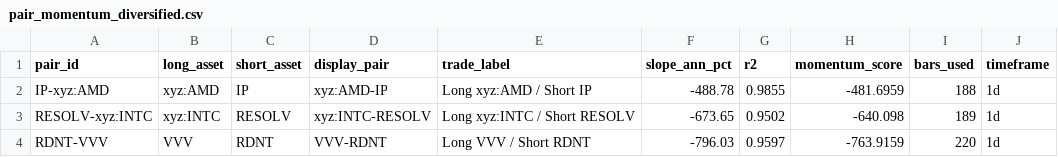
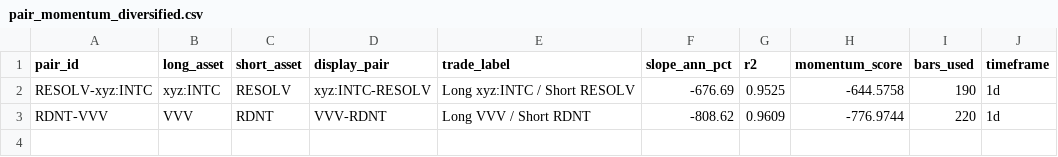
Before and after one commit to akiforge-lab/hyperliquid-momentum-scanner, a CSV file: output/pair_momentum_diversified.csv, drawn as a sheet.

```diff
--- a/output/pair_momentum_diversified.csv
+++ b/output/pair_momentum_diversified.csv
@@ -1,4 +1,3 @@
 pair_id,long_asset,short_asset,display_pair,trade_label,slope_ann_pct,r2,momentum_score,bars_used,timeframe
-IP-xyz:AMD,xyz:AMD,IP,xyz:AMD-IP,Long xyz:AMD / Short IP,-488.78,0.9855,-481.6959,188,1d
-RESOLV-xyz:INTC,xyz:INTC,RESOLV,xyz:INTC-RESOLV,Long xyz:INTC / Short RESOLV,-673.65,0.9502,-640.098,189,1d
-RDNT-VVV,VVV,RDNT,VVV-RDNT,Long VVV / Short RDNT,-796.03,0.9597,-763.9159,220,1d
+RESOLV-xyz:INTC,xyz:INTC,RESOLV,xyz:INTC-RESOLV,Long xyz:INTC / Short RESOLV,-676.69,0.9525,-644.5758,190,1d
+RDNT-VVV,VVV,RDNT,VVV-RDNT,Long VVV / Short RDNT,-808.62,0.9609,-776.9744,220,1d
```
Also changed, not shown: output/all_rankings.csv, output/pair_momentum.csv, 8 other files.
